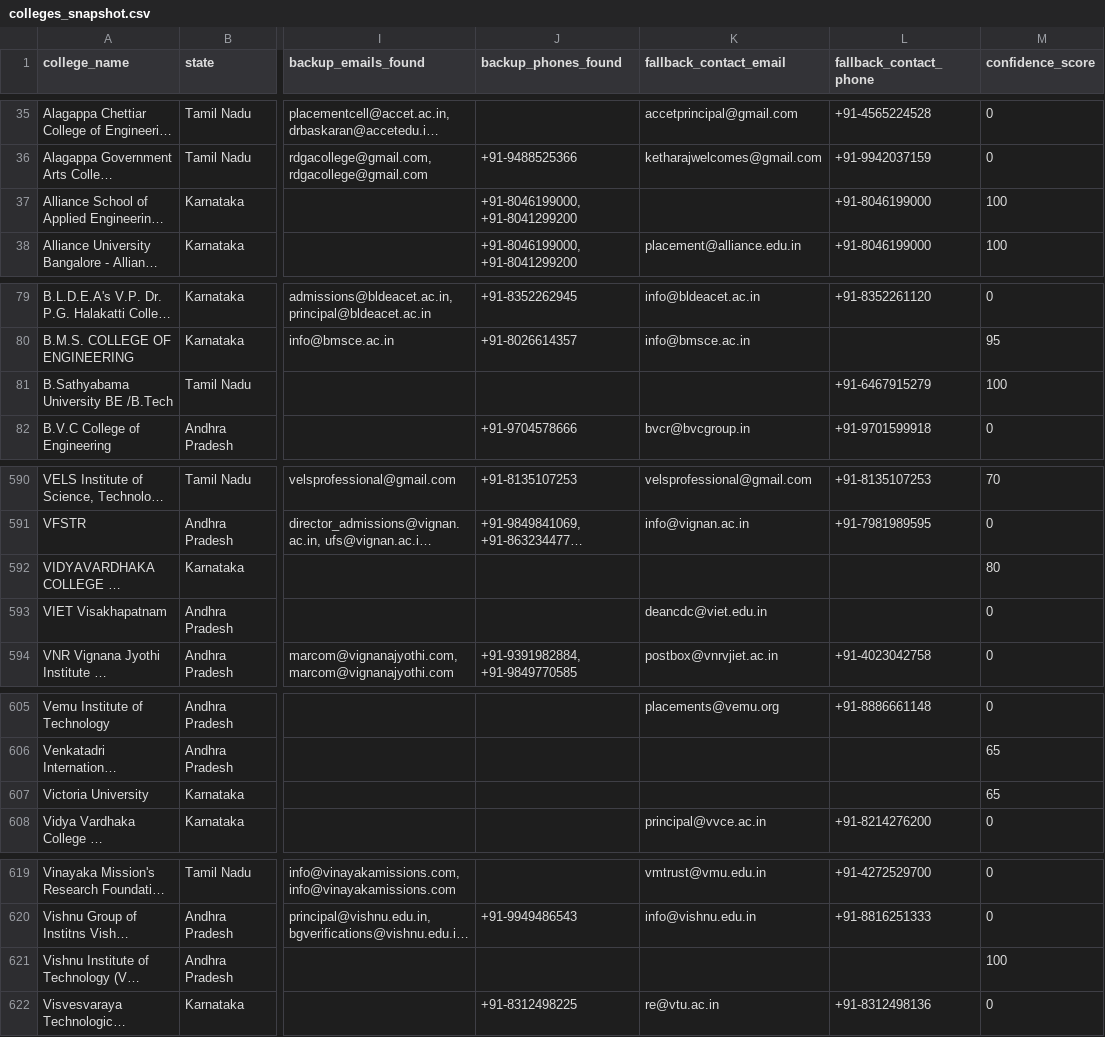
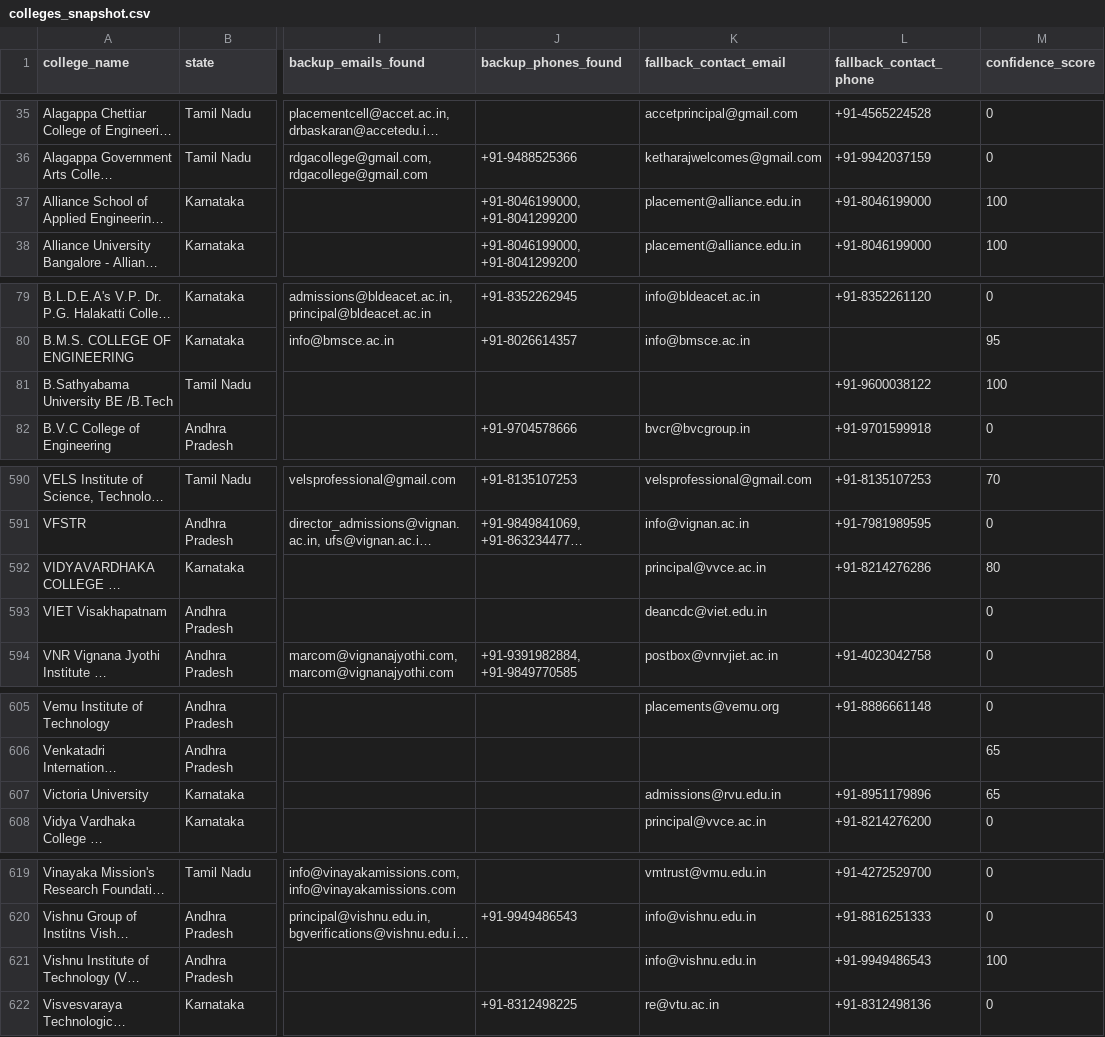
Before and after one commit to snigdha-dot/COLLEGEPLACEMENTFINAL, a CSV file: data/colleges_snapshot.csv, drawn as a sheet; only a part is shown, gaps mark what is left out; long unchanged cells end in …; the diff covers the shown part only; the diff names each change by its address in the sheet, - before the commit and + after, or states it on an @@ line.

```diff
--- a/data/colleges_snapshot.csv
+++ b/data/colleges_snapshot.csv
-K37 (fallback_contact_email): (empty)
+K37 (fallback_contact_email): placement@alliance.edu.in
-L81 (fallback_contact_phone): +91-6467915279
+L81 (fallback_contact_phone): +91-9600038122
-K592 (fallback_contact_email): (empty)
+K592 (fallback_contact_email): principal@vvce.ac.in
-L592 (fallback_contact_phone): (empty)
+L592 (fallback_contact_phone): +91-8214276286
-K607 (fallback_contact_email): (empty)
+K607 (fallback_contact_email): admissions@rvu.edu.in
-L607 (fallback_contact_phone): (empty)
+L607 (fallback_contact_phone): +91-8951179896
-K621 (fallback_contact_email): (empty)
+K621 (fallback_contact_email): info@vishnu.edu.in
-L621 (fallback_contact_phone): (empty)
+L621 (fallback_contact_phone): +91-9949486543
```
Also changed, not shown: 21 edited cells elsewhere in this file.
